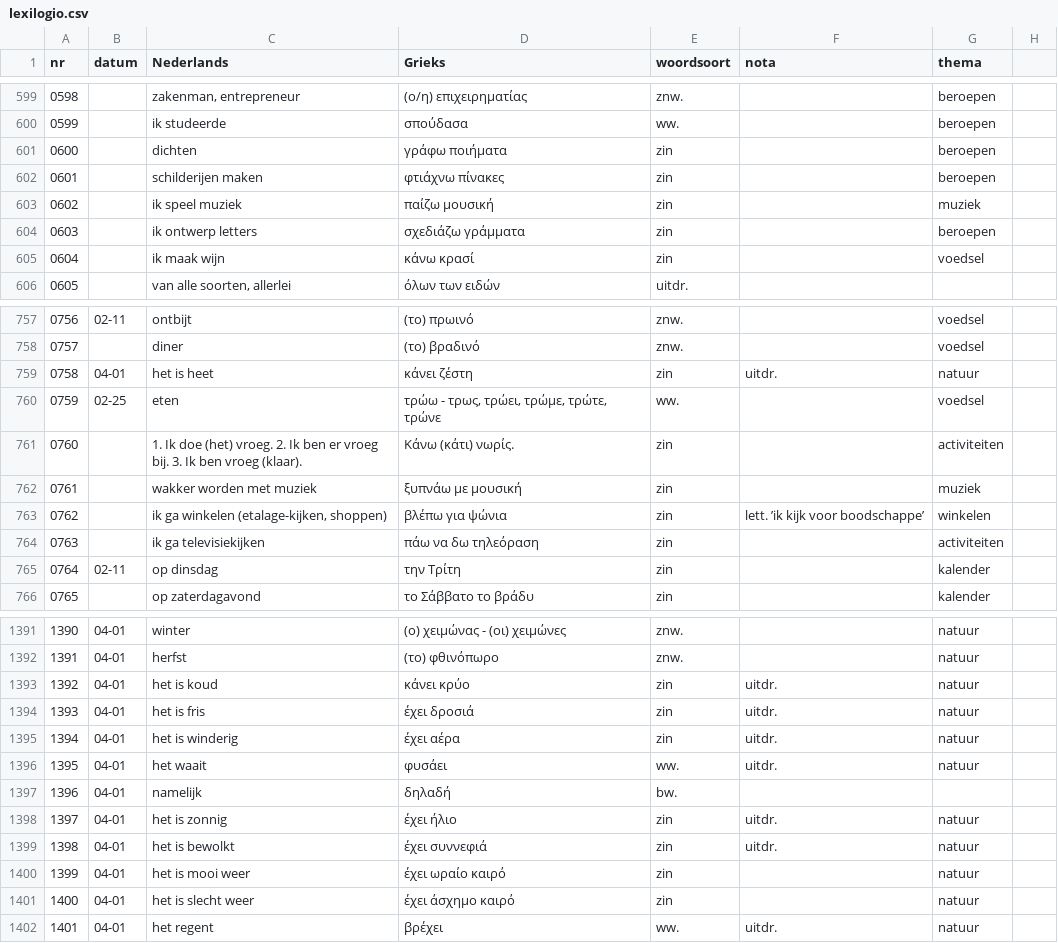
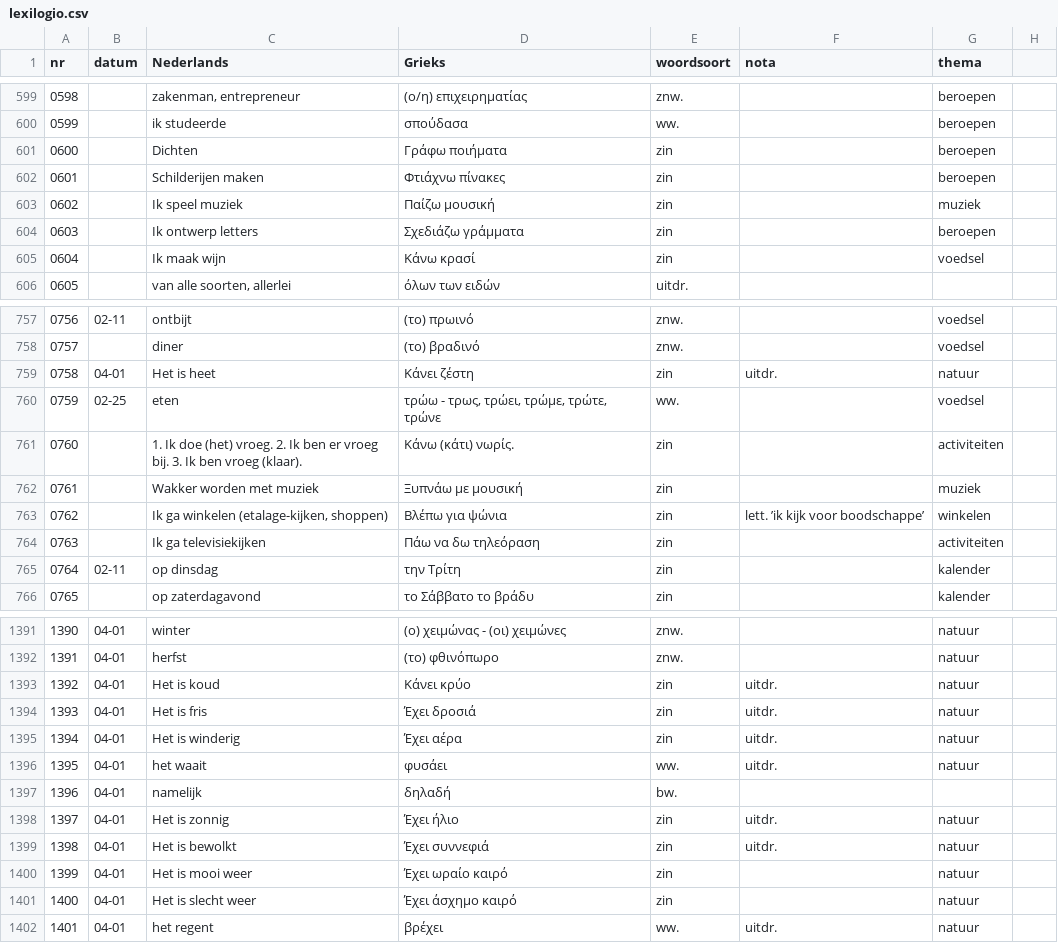
Before and after one commit to rhythmus/lexilogio, a CSV file: lexilogio.csv, drawn as a sheet; only a part is shown, gaps mark what is left out; the diff covers the shown part only.

```diff
--- a/lexilogio.csv
+++ b/lexilogio.csv
@@ -600,7 +600,7 @@ nr;datum;Nederlands;Grieks;woordsoort;nota;thema
 0599;;ik studeerde;σπούδασα;ww.;;beroepen
-0600;;dichten;γράφω ποιήματα;zin;;beroepen
-0601;;schilderijen maken;φτιάχνω πίνακες;zin;;beroepen
-0602;;ik speel muziek;παίζω μουσική;zin;;muziek
-0603;;ik ontwerp letters;σχεδιάζω γράμματα;zin;;beroepen
-0604;;ik maak wijn;κάνω κρασί;zin;;voedsel
+0600;;Dichten;Γράφω ποιήματα;zin;;beroepen
+0601;;Schilderijen maken;Φτιάχνω πίνακες;zin;;beroepen
+0602;;Ik speel muziek;Παίζω μουσική;zin;;muziek
+0603;;Ik ontwerp letters;Σχεδιάζω γράμματα;zin;;beroepen
+0604;;Ik maak wijn;Κάνω κρασί;zin;;voedsel
 0605;;van alle soorten, allerlei;όλων των ειδών;uitdr.;;
@@ -758,8 +758,8 @@ nr;datum;Nederlands;Grieks;woordsoort;nota;thema
 0757;;diner;(το) βραδινό;znw.;;voedsel
-0758;04-01;het is heet;κάνει ζέστη;zin;uitdr.;natuur
+0758;04-01;Het is heet;Κάνει ζέστη;zin;uitdr.;natuur
 0759;02-25;eten;τρώω - τρως, τρώει, τρώμε, τρώτε, τρώνε;ww.;;voedsel
 0760;;1. Ik doe (het) vroeg. 2. Ik ben er vroeg bij. 3. Ik ben vroeg (klaar).;Κάνω (κάτι) νωρίς.;zin;;activiteiten
-0761;;wakker worden met muziek;ξυπνάω με μουσική;zin;;muziek
-0762;;ik ga winkelen (etalage-kijken, shoppen);βλέπω για ψώνια;zin;lett. ’ik kijk voor boodschappe’;winkelen
-0763;;ik ga televisiekijken;πάω να δω τηλεόραση;zin;;activiteiten
+0761;;Wakker worden met muziek;Ξυπνάω με μουσική;zin;;muziek
+0762;;Ik ga winkelen (etalage-kijken, shoppen);Βλέπω για ψώνια;zin;lett. ’ik kijk voor boodschappe’;winkelen
+0763;;Ik ga televisiekijken;Πάω να δω τηλεόραση;zin;;activiteiten
 0764;02-11;op dinsdag;την Τρίτη;zin;;kalender
@@ -1392,11 +1392,11 @@ nr;datum;Nederlands;Grieks;woordsoort;nota;thema
 1391;04-01;herfst;(το) φθινόπωρο;znw.;;natuur
-1392;04-01;het is koud;κάνει κρύο;zin;uitdr.;natuur
-1393;04-01;het is fris;έχει δροσιά;zin;uitdr.;natuur
-1394;04-01;het is winderig;έχει αέρα;zin;uitdr.;natuur
+1392;04-01;Het is koud;Κάνει κρύο;zin;uitdr.;natuur
+1393;04-01;Het is fris;Έχει δροσιά;zin;uitdr.;natuur
+1394;04-01;Het is winderig;Έχει αέρα;zin;uitdr.;natuur
 1395;04-01;het waait;φυσάει;ww.;uitdr.;natuur
 1396;04-01;namelijk;δηλαδή;bw.;;
-1397;04-01;het is zonnig;έχει ήλιο;zin;uitdr.;natuur
-1398;04-01;het is bewolkt;έχει συννεφιά;zin;uitdr.;natuur
-1399;04-01;het is mooi weer;έχει ωραίο καιρό;zin;;natuur
-1400;04-01;het is slecht weer;έχει άσχημο καιρό;zin;;natuur
+1397;04-01;Het is zonnig;Έχει ήλιο;zin;uitdr.;natuur
+1398;04-01;Het is bewolkt;Έχει συννεφιά;zin;uitdr.;natuur
+1399;04-01;Het is mooi weer;Έχει ωραίο καιρό;zin;;natuur
+1400;04-01;Het is slecht weer;Έχει άσχημο καιρό;zin;;natuur
 1401;04-01;het regent;βρέχει;ww.;uitdr.;natuur
```
Also changed, not shown: 161 edited cells elsewhere in this file.
